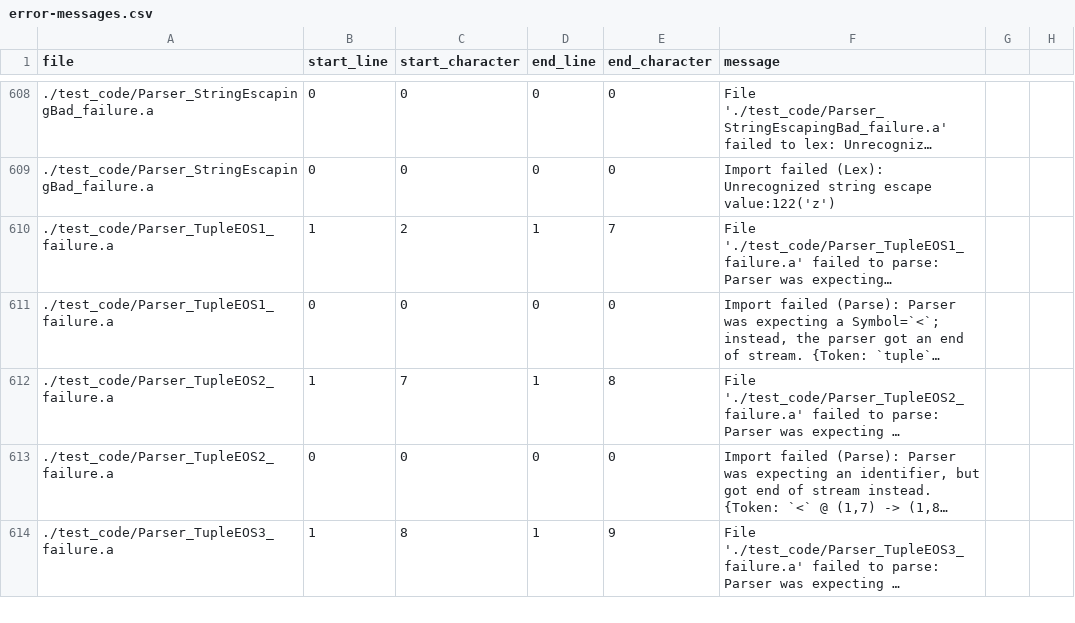
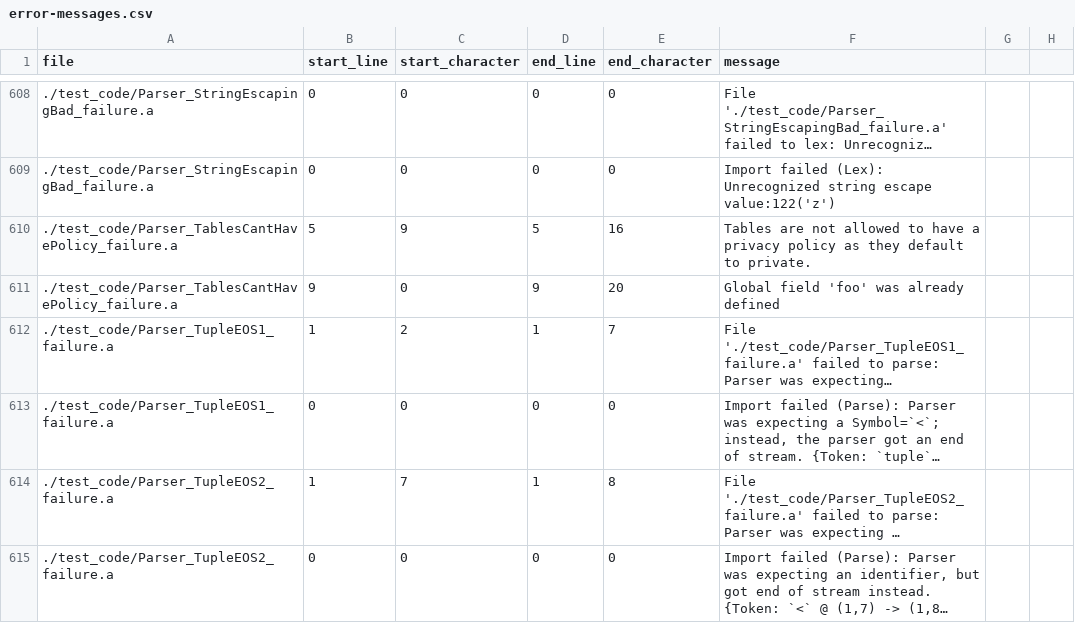
Before and after one commit to mathgladiator/adama-lang, a CSV file: core/error-messages.csv, drawn as a sheet; only a part is shown, gaps mark what is left out; the shorter side is filled out with more unchanged rows; long unchanged cells end in …; the diff names each change by its address in the sheet, - before the commit and + after, or states it on an @@ line.

Commit message:
introduce new error on tables; start the migration of moving devbox to a root command

```diff
--- a/core/error-messages.csv
+++ b/core/error-messages.csv
+row 610: ./test_code/Parser_TablesCantHavePolicy_failure.a | 5 | 9 | 5 | 16 | Tables are not allowed to have a privacy policy as they default to private.
+row 611: ./test_code/Parser_TablesCantHavePolicy_failure.a | 9 | 0 | 9 | 20 | Global field 'foo' was already defined
```
Also changed, not shown: 14 other files.
